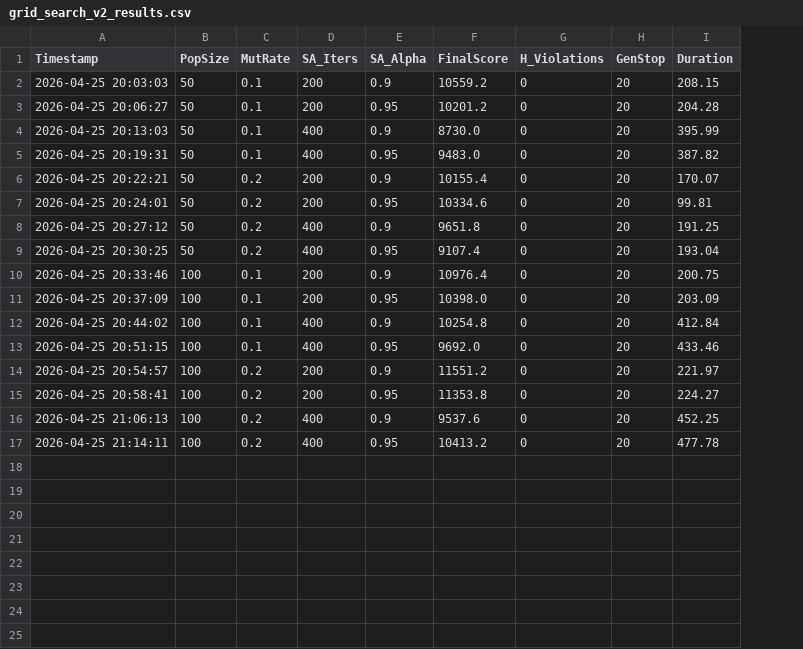
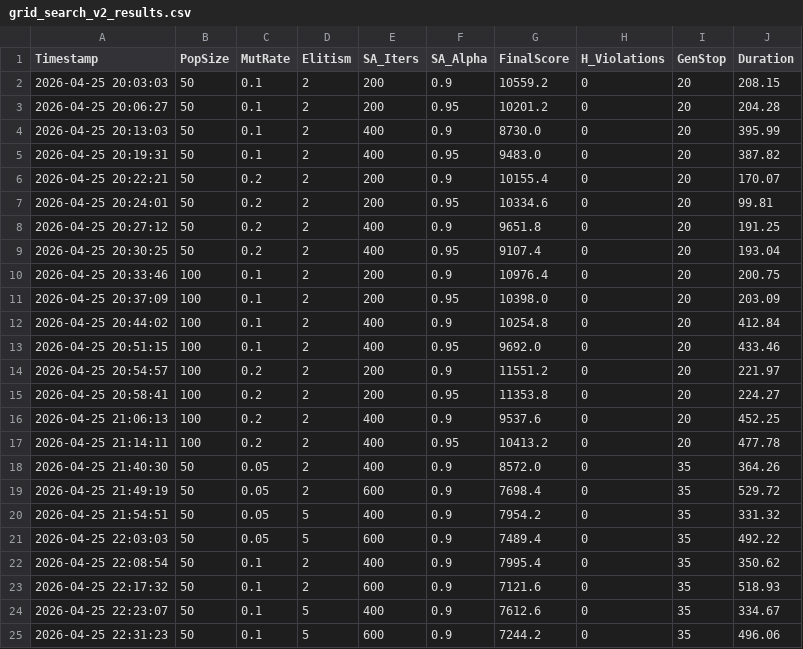
Before and after one commit to Youssef-0202/FSTG-Timetabling-App, a CSV file: algorithms/utils/grid_search_v2_results.csv, drawn as a sheet; the diff names each change by its address in the sheet, - before the commit and + after, or states it on an @@ line.

```diff
--- a/algorithms/utils/grid_search_v2_results.csv
+++ b/algorithms/utils/grid_search_v2_results.csv
+column D (Elitism), rows 2-17: all 2
+row 18: 2026-04-25 21:40:30 | 50 | 0.05 | 2 | 400 | 0.9 | 8572.0 | 0 | 35 | 364.26
+row 19: 2026-04-25 21:49:19 | 50 | 0.05 | 2 | 600 | 0.9 | 7698.4 | 0 | 35 | 529.72
+row 20: 2026-04-25 21:54:51 | 50 | 0.05 | 5 | 400 | 0.9 | 7954.2 | 0 | 35 | 331.32
+row 21: 2026-04-25 22:03:03 | 50 | 0.05 | 5 | 600 | 0.9 | 7489.4 | 0 | 35 | 492.22
+row 22: 2026-04-25 22:08:54 | 50 | 0.1 | 2 | 400 | 0.9 | 7995.4 | 0 | 35 | 350.62
+row 23: 2026-04-25 22:17:32 | 50 | 0.1 | 2 | 600 | 0.9 | 7121.6 | 0 | 35 | 518.93
+row 24: 2026-04-25 22:23:07 | 50 | 0.1 | 5 | 400 | 0.9 | 7612.6 | 0 | 35 | 334.67
+row 25: 2026-04-25 22:31:23 | 50 | 0.1 | 5 | 600 | 0.9 | 7244.2 | 0 | 35 | 496.06
```
Also changed, not shown: 10 other files.
